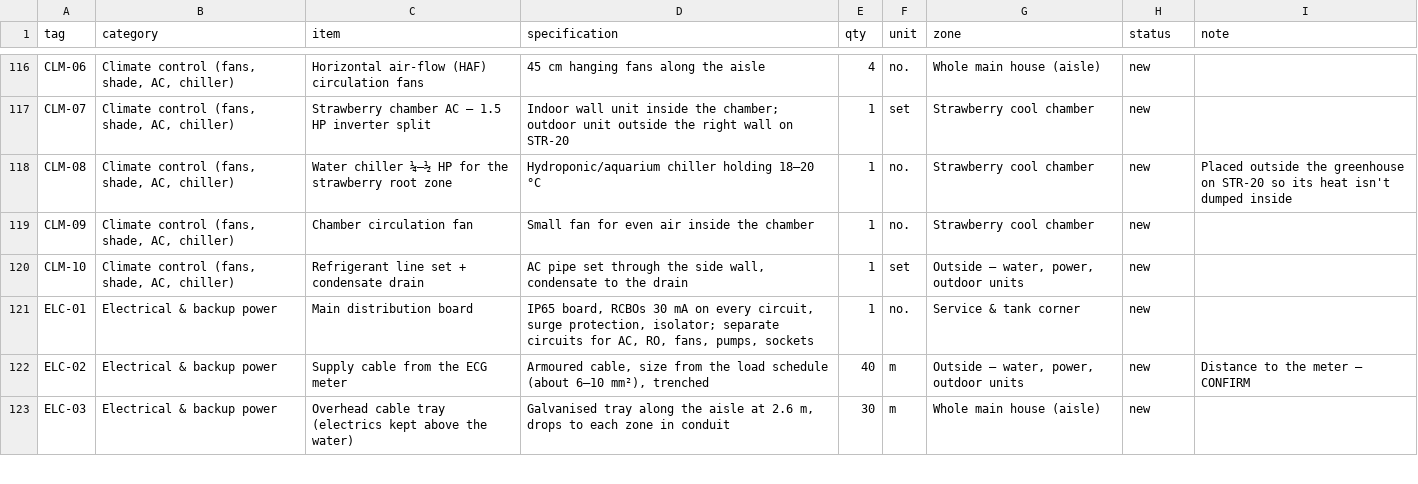
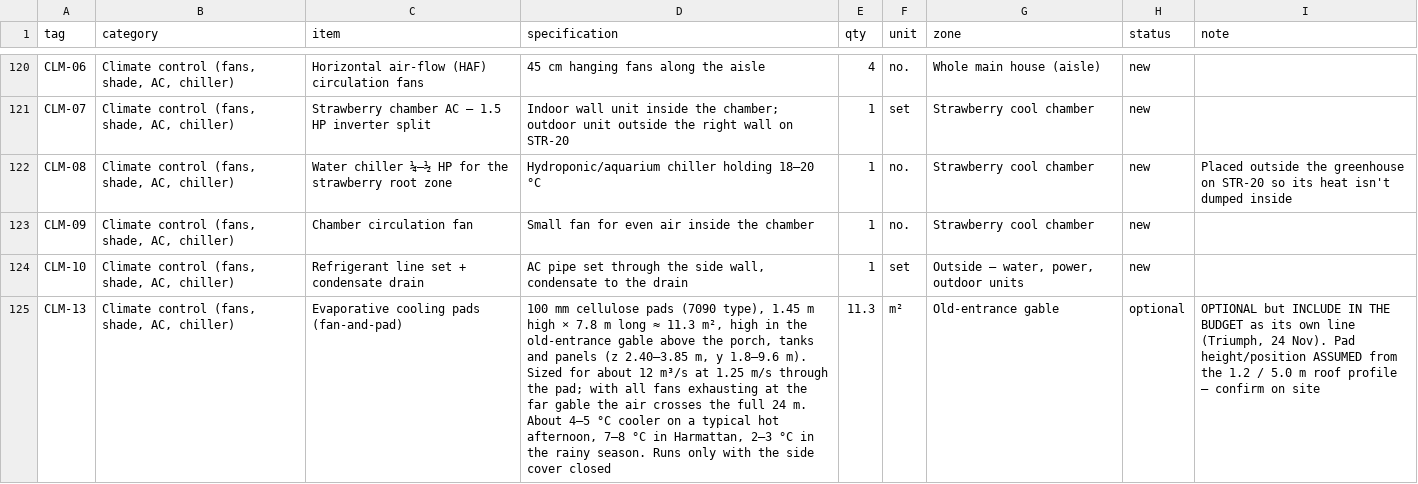
Before and after one commit to teepreneur/growtechnologies, a CSV file: kopia/KOPIA-component-register-RevA.csv, drawn as a sheet; only a part is shown, gaps mark what is left out; the shorter side is filled out with more unchanged rows; the diff covers the shown part only; the diff names each change by its address in the sheet, - before the commit and + after, or states it on an @@ line.

```diff
--- a/kopia/KOPIA-component-register-RevA.csv
+++ b/kopia/KOPIA-component-register-RevA.csv
+row 125: CLM-13 | Climate control (fans, shade, AC, chiller) | Evaporative cooling pads (fan-and-pad) | 100 mm cellulose pads (7090 type), 1.45 m high × 7.8 m long ≈ 11.3 m², high in the old-entrance gable above the porch, tanks and panels (z 2.40–3.85 m, y 1.8–9.6 m). Sized for about 12 m³/s at 1.25 m/s through the pad; with all fans exhausting at the far gable the air crosses the full 24 m. About 4–5 °C cooler on a typical hot afternoon, 7–8 °C in Harmattan, 2–3 °C in the rainy season. Runs only with the side cover closed | 11.3 | m² | Old-entrance gable | optional | OPTIONAL but INCLUDE IN THE BUDGET as its own line (Triumph, 24 Nov). Pad height/position ASSUMED from the 1.2 / 5.0 m roof profile – confirm on site
```
Also changed, not shown: 5 added rows and 8 edited cells elsewhere in this file, 6 other files.
